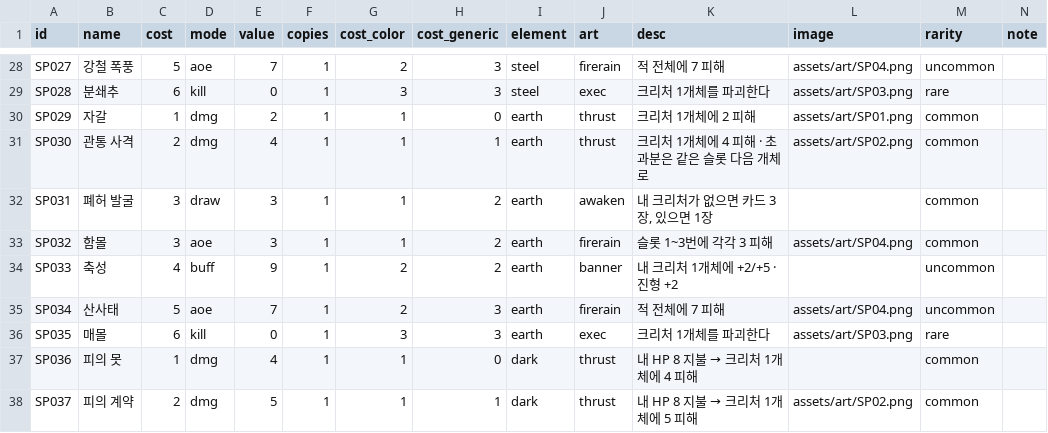
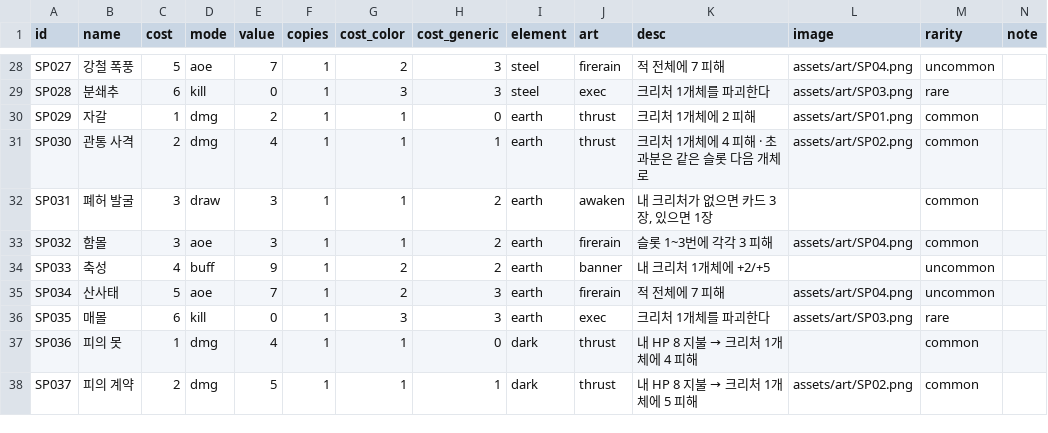
Before and after one commit to sepi-toolbox/ten, a CSV file: data/spells.csv, drawn as a sheet; only a part is shown, gaps mark what is left out.

```diff
--- a/data/spells.csv
+++ b/data/spells.csv
@@ -33,3 +33,3 @@ SP031,폐허 발굴,3,draw,3,1,1,2,earth,awaken,"내 크리처가 없으면 카
 SP032,함몰,3,aoe,3,1,1,2,earth,firerain,슬롯 1~3번에 각각 3 피해,assets/art/SP04.png,common,
-SP033,축성,4,buff,9,1,2,2,earth,banner,내 크리처 1개체에 +2/+5 · 진형 +2,,uncommon,
+SP033,축성,4,buff,9,1,2,2,earth,banner,내 크리처 1개체에 +2/+5,,uncommon,
 SP034,산사태,5,aoe,7,1,2,3,earth,firerain,적 전체에 7 피해,assets/art/SP04.png,uncommon,
```
Also changed, not shown: data/creatures.csv, 19 other files.
